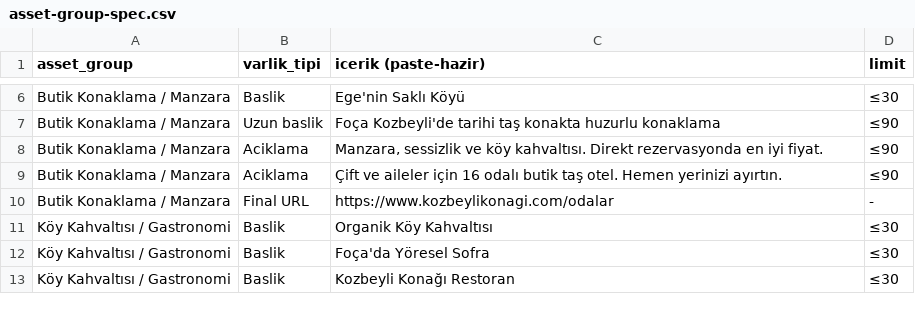
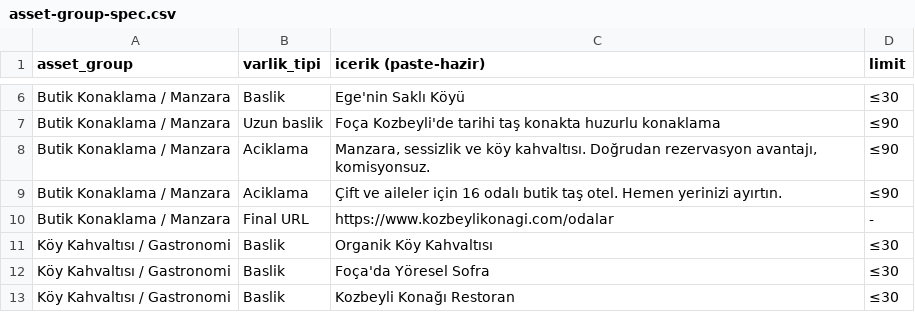
Before and after one commit to No3214/ADS, a CSV file: campaigns/google-pmax/asset-group-spec.csv, drawn as a sheet; only a part is shown, gaps mark what is left out.

```diff
--- a/campaigns/google-pmax/asset-group-spec.csv
+++ b/campaigns/google-pmax/asset-group-spec.csv
@@ -7,3 +7,3 @@ Butik Konaklama / Manzara,Baslik,Ege'nin Saklı Köyü,≤30
 Butik Konaklama / Manzara,Uzun baslik,Foça Kozbeyli'de tarihi taş konakta huzurlu konaklama,≤90
-Butik Konaklama / Manzara,Aciklama,"Manzara, sessizlik ve köy kahvaltısı. Direkt rezervasyonda en iyi fiyat.",≤90
+Butik Konaklama / Manzara,Aciklama,"Manzara, sessizlik ve köy kahvaltısı. Doğrudan rezervasyon avantajı, komisyonsuz.",≤90
 Butik Konaklama / Manzara,Aciklama,Çift ve aileler için 16 odalı butik taş otel. Hemen yerinizi ayırtın.,≤90
```
Also changed, not shown: 11 other files.
